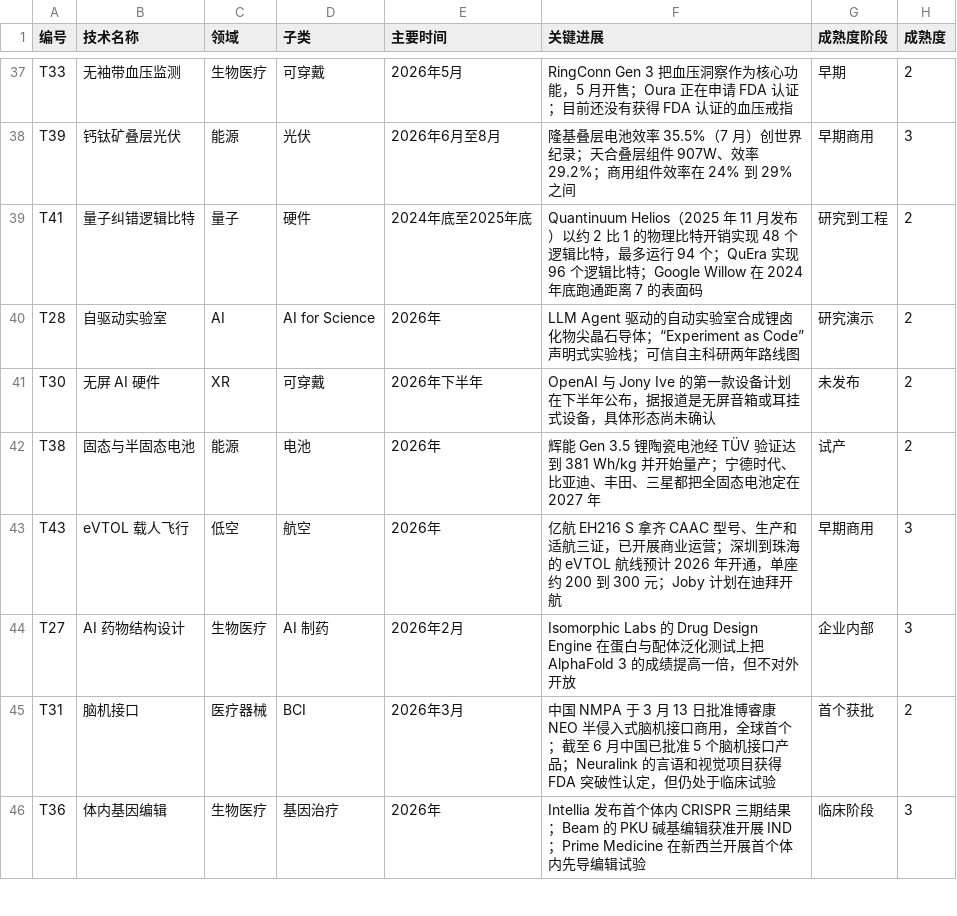
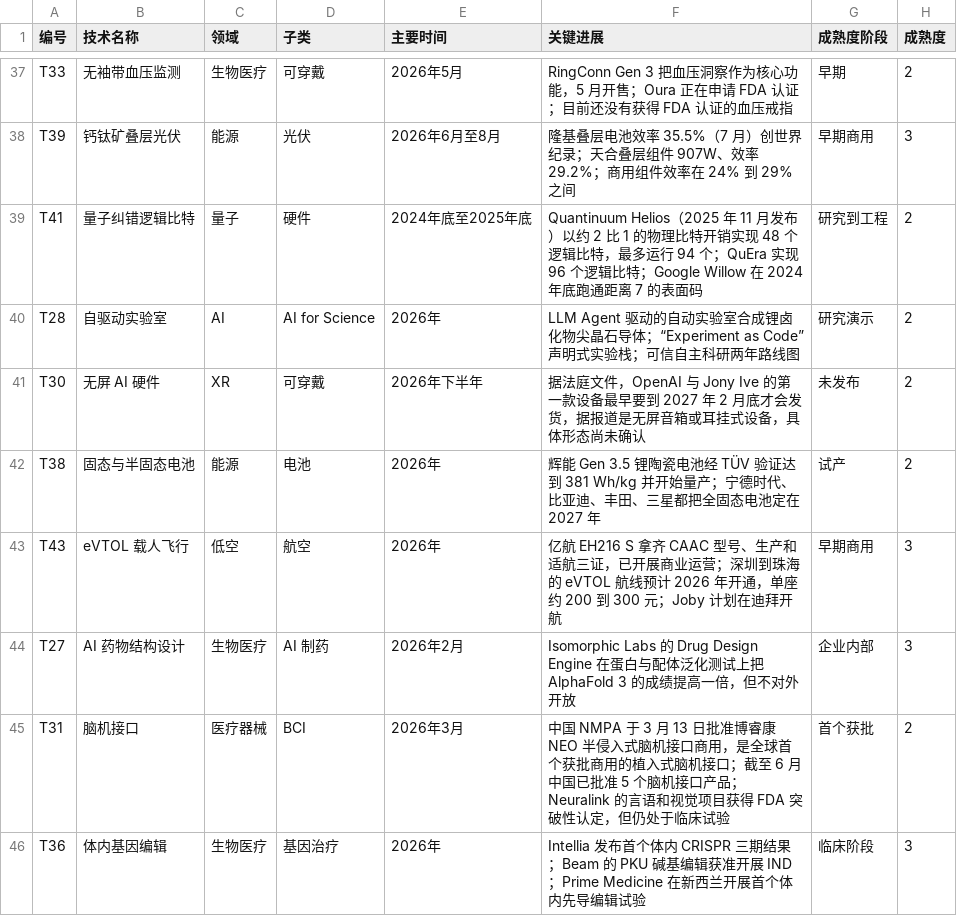
Before and after one commit to leoliao0606-creator/OnlineResearch, a CSV file: ai_tech_research_2026/tech_list.csv, drawn as a sheet; only a part is shown, gaps mark what is left out; the diff covers the shown part only; the diff names each change by its address in the sheet, - before the commit and + after, or states it on an @@ line.

```diff
--- a/ai_tech_research_2026/tech_list.csv
+++ b/ai_tech_research_2026/tech_list.csv
-F41 (关键进展): OpenAI 与 Jony Ive 的第一款设备计划在下半年公布，据报道…
+F41 (关键进展): 据法庭文件，OpenAI 与 Jony Ive 的第一款设备最早要到 2027 年 2 月底才会发货，据报道…
-F45 (关键进展): …口商用，全球首个；截至…
+F45 (关键进展): …口商用，是全球首个获批商用的植入式脑机接口；截至…
```
Also changed, not shown: 5 edited cells elsewhere in this file, ai_tech_research_2026/en/tech_list.csv, 6 other files.
